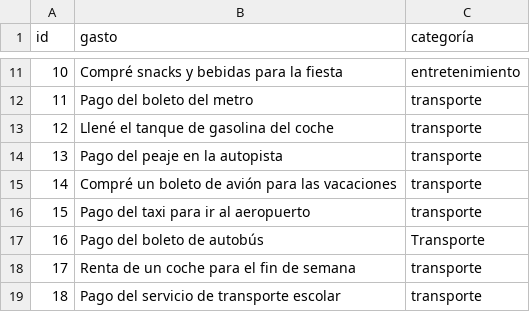
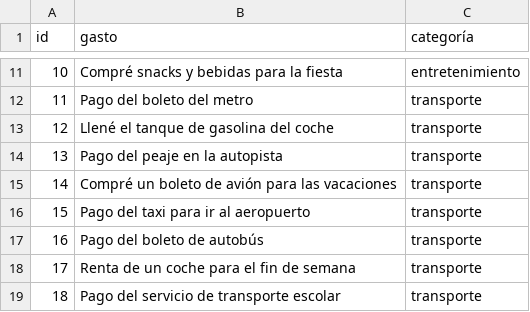
Before and after one commit to anibalcontreras/piggy-wallet-backend, a CSV file: AI/sets/gastos_clasificados.csv, drawn as a sheet; only a part is shown, gaps mark what is left out; the diff names each change by its address in the sheet, - before the commit and + after, or states it on an @@ line.

```diff
--- a/AI/sets/gastos_clasificados.csv
+++ b/AI/sets/gastos_clasificados.csv
-C17 (categoría): Transporte
+C17 (categoría): transporte
```
Also changed, not shown: AI/sets/gastos.csv, AI/sets/gastos_clasificados_procesados.csv, 2 other files.
